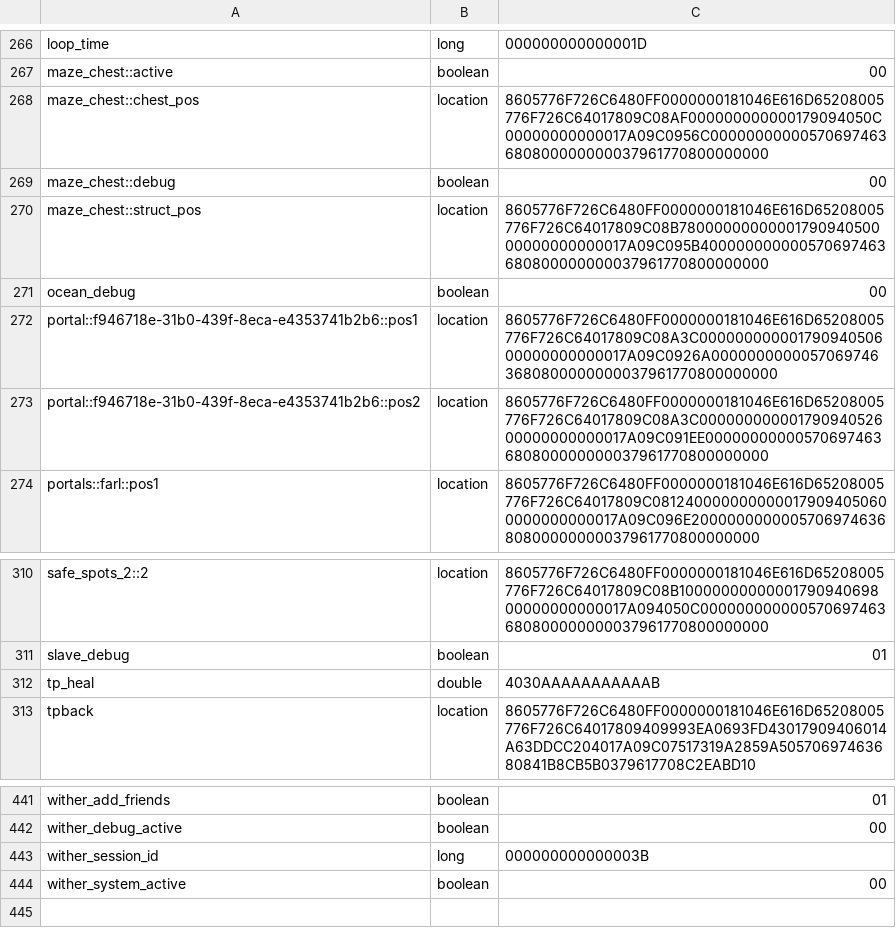
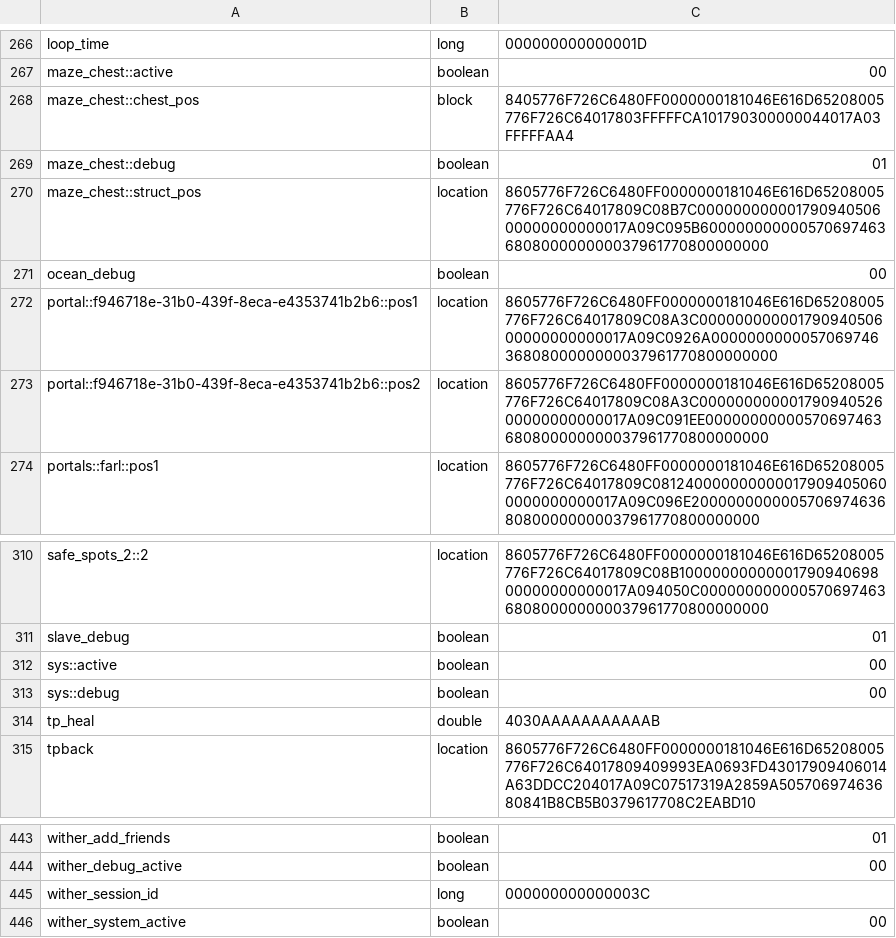
Before and after one commit to itaisinger/TwinVeils, a CSV file: servers/world server/plugins/Skript/variables.csv, drawn as a sheet; only a part is shown, gaps mark what is left out.

```diff
--- a/servers/world server/plugins/Skript/variables.csv
+++ b/servers/world server/plugins/Skript/variables.csv
@@ -267,5 +267,5 @@ loop_time, long, 000000000000001D
 maze_chest::active, boolean, 00
-maze_chest::chest_pos, location, 8605776F726C6480FF0000000181046E616D65208005776F726C64017809C08AF000000000000179094050C00000000000017A09C0956C00000000000570697463680800000000037961770800000000
-maze_chest::debug, boolean, 00
-maze_chest::struct_pos, location, 8605776F726C6480FF0000000181046E616D65208005776F726C64017809C08B7800000000000179094050000000000000017A09C095B400000000000570697463680800000000037961770800000000
+maze_chest::chest_pos, block, 8405776F726C6480FF0000000181046E616D65208005776F726C64017803FFFFFCA101790300000044017A03FFFFFAA4
+maze_chest::debug, boolean, 01
+maze_chest::struct_pos, location, 8605776F726C6480FF0000000181046E616D65208005776F726C64017809C08B7C00000000000179094050600000000000017A09C095B600000000000570697463680800000000037961770800000000
 ocean_debug, boolean, 00
@@ -311,2 +311,4 @@ safe_spots_2::2, location, 8605776F726C6480FF0000000181046E616D65208005776F726C6
 slave_debug, boolean, 01
+sys::active, boolean, 00
+sys::debug, boolean, 00
 tp_heal, double, 4030AAAAAAAAAAAB
@@ -442,3 +444,3 @@ wither_add_friends, boolean, 01
 wither_debug_active, boolean, 00
-wither_session_id, long, 000000000000003B
+wither_session_id, long, 000000000000003C
 wither_system_active, boolean, 00
```
Also changed, not shown: 51 other files.
